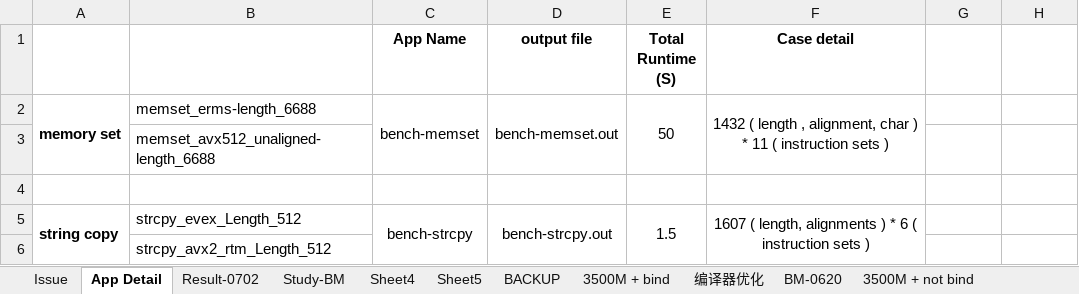
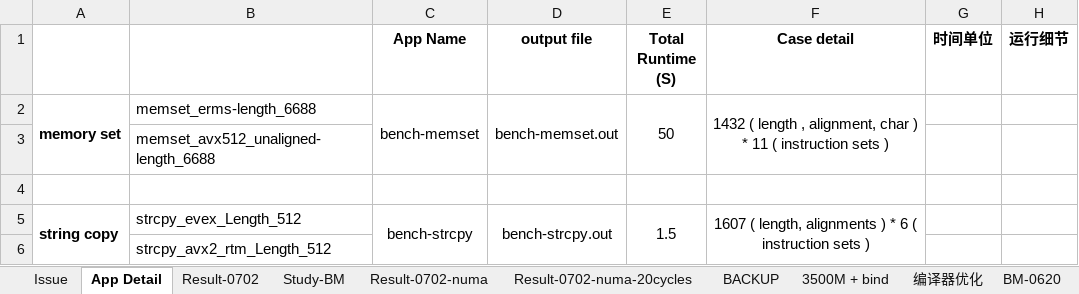
Before and after one commit to shaoyuta/glibc-result, an Excel workbook: docs/Test_result.xlsx, sheet App Detail, drawn as a sheet; only a part is shown; values as stored, in another font and other column widths than the file's, no borders; the diff names each change by its address in the sheet, - before the commit and + after, or states it on an @@ line.

```diff
--- a/docs/Test_result.xlsx (sheet App Detail)
+++ b/docs/Test_result.xlsx (sheet App Detail)
-sheet tab: Sheet4
+sheet tab: Result-0702-numa
-sheet tab: Sheet5
+sheet tab: Result-0702-numa-20cycles
-G1: (empty)
+G1: 时间单位
-H1: (empty)
+H1: 运行细节
```
Also changed, not shown: sheet Result-0702-numa-20cycles, sheet Result-0702, sheet Study-BM, hidden cells, charts or pictures.
